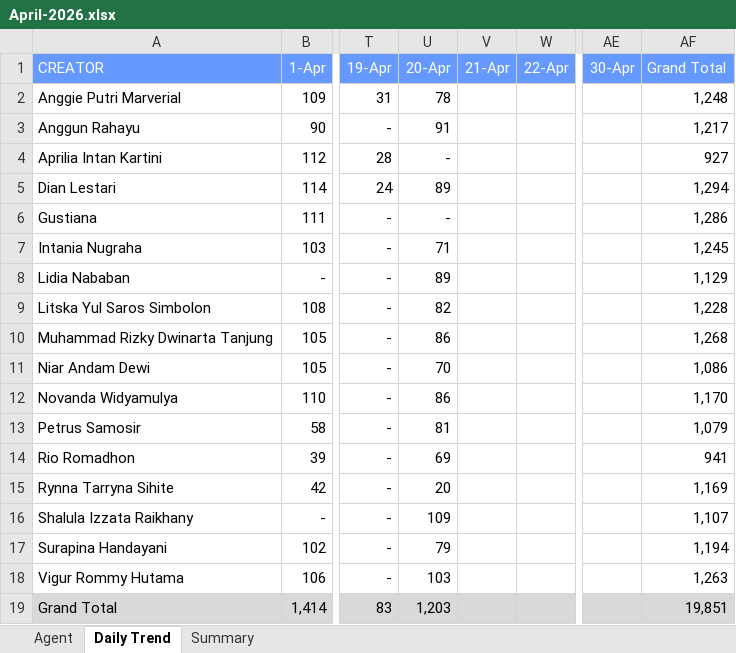
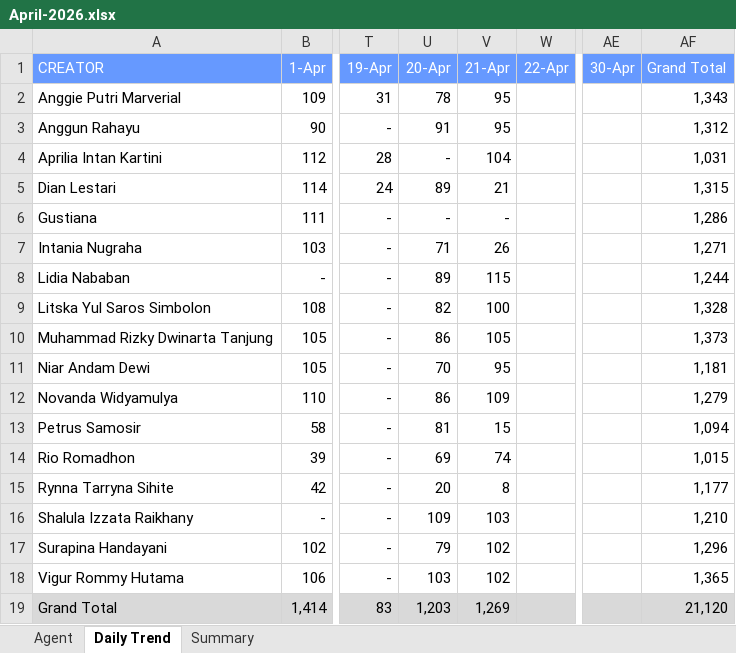
Before and after one commit to AlvyFahmy/Agent_Retention, an Excel workbook: April-2026.xlsx, sheet Daily Trend, drawn as a sheet; only a part is shown, gaps mark what is left out; values as stored, in another font and other column widths than the file's, no borders; conditional formats not drawn; the diff names each change by its address in the sheet, - before the commit and + after, or states it on an @@ line.

```diff
--- a/April-2026.xlsx (sheet Daily Trend)
+++ b/April-2026.xlsx (sheet Daily Trend)
-V2:V3 (21-Apr): (empty)
+V2:V3 (21-Apr): 95
-AF2 (Grand Total): 1,248
+AF2 (Grand Total): 1,343
-AF3 (Grand Total): 1,217
+AF3 (Grand Total): 1,312
-V4 (21-Apr): (empty)
+V4 (21-Apr): 104
-AF4 (Grand Total): 927
+AF4 (Grand Total): 1,031
-V5 (21-Apr): (empty)
+V5 (21-Apr): 21
-AF5 (Grand Total): 1,294
+AF5 (Grand Total): 1,315
-V6 (21-Apr): (empty)
+V6 (21-Apr): -
-V7 (21-Apr): (empty)
+V7 (21-Apr): 26
-AF7 (Grand Total): 1,245
+AF7 (Grand Total): 1,271
-V8 (21-Apr): (empty)
+V8 (21-Apr): 115
-AF8 (Grand Total): 1,129
+AF8 (Grand Total): 1,244
-V9 (21-Apr): (empty)
+V9 (21-Apr): 100
-AF9 (Grand Total): 1,228
+AF9 (Grand Total): 1,328
-V10 (21-Apr): (empty)
+V10 (21-Apr): 105
-AF10 (Grand Total): 1,268
+AF10 (Grand Total): 1,373
-V11 (21-Apr): (empty)
+V11 (21-Apr): 95
-AF11 (Grand Total): 1,086
+AF11 (Grand Total): 1,181
-V12 (21-Apr): (empty)
+V12 (21-Apr): 109
-AF12 (Grand Total): 1,170
+AF12 (Grand Total): 1,279
-V13 (21-Apr): (empty)
+V13 (21-Apr): 15
-AF13 (Grand Total): 1,079
+AF13 (Grand Total): 1,094
-V14 (21-Apr): (empty)
+V14 (21-Apr): 74
-AF14 (Grand Total): 941
+AF14 (Grand Total): 1,015
-V15 (21-Apr): (empty)
+V15 (21-Apr): 8
-AF15 (Grand Total): 1,169
+AF15 (Grand Total): 1,177
-V16 (21-Apr): (empty)
+V16 (21-Apr): 103
-AF16 (Grand Total): 1,107
+AF16 (Grand Total): 1,210
-V17:V18 (21-Apr): (empty)
+V17:V18 (21-Apr): 102
-AF17 (Grand Total): 1,194
+AF17 (Grand Total): 1,296
-AF18 (Grand Total): 1,263
+AF18 (Grand Total): 1,365
-V19 (21-Apr): (empty)
+V19 (21-Apr): 1,269
-AF19 (Grand Total): 19,851
+AF19 (Grand Total): 21,120
```
Also changed, not shown: sheet Agent, sheet Summary.
